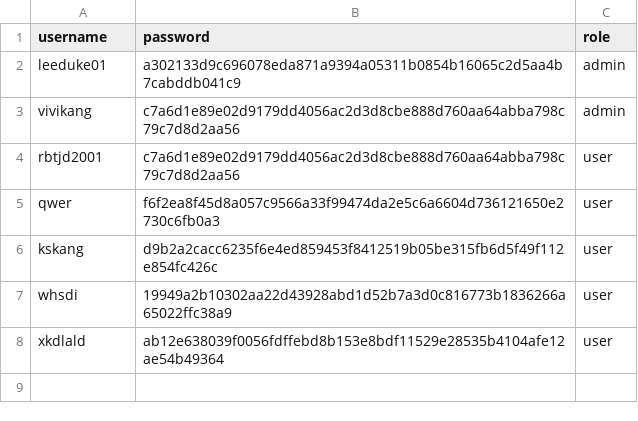
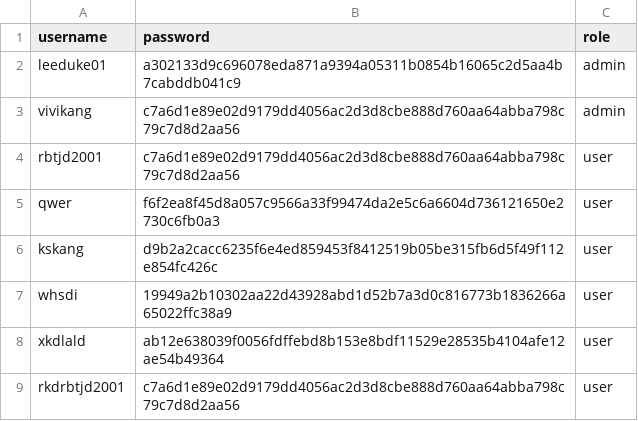
Before and after one commit to rkdrbtjd/movie_site, a CSV file: movie_users.csv, drawn as a sheet.

Commit message:
Update movie_users.csv

```diff
--- a/movie_users.csv
+++ b/movie_users.csv
@@ -8 +8,2 @@ whsdi,19949a2b10302aa22d43928abd1d52b7a3d0c816773b1836266a65022ffc38a9,user
 xkdlald,ab12e638039f0056fdffebd8b153e8bdf11529e28535b4104afe12ae54b49364,user
+rkdrbtjd2001,c7a6d1e89e02d9179dd4056ac2d3d8cbe888d760aa64abba798c79c7d8d2aa56,user
```
